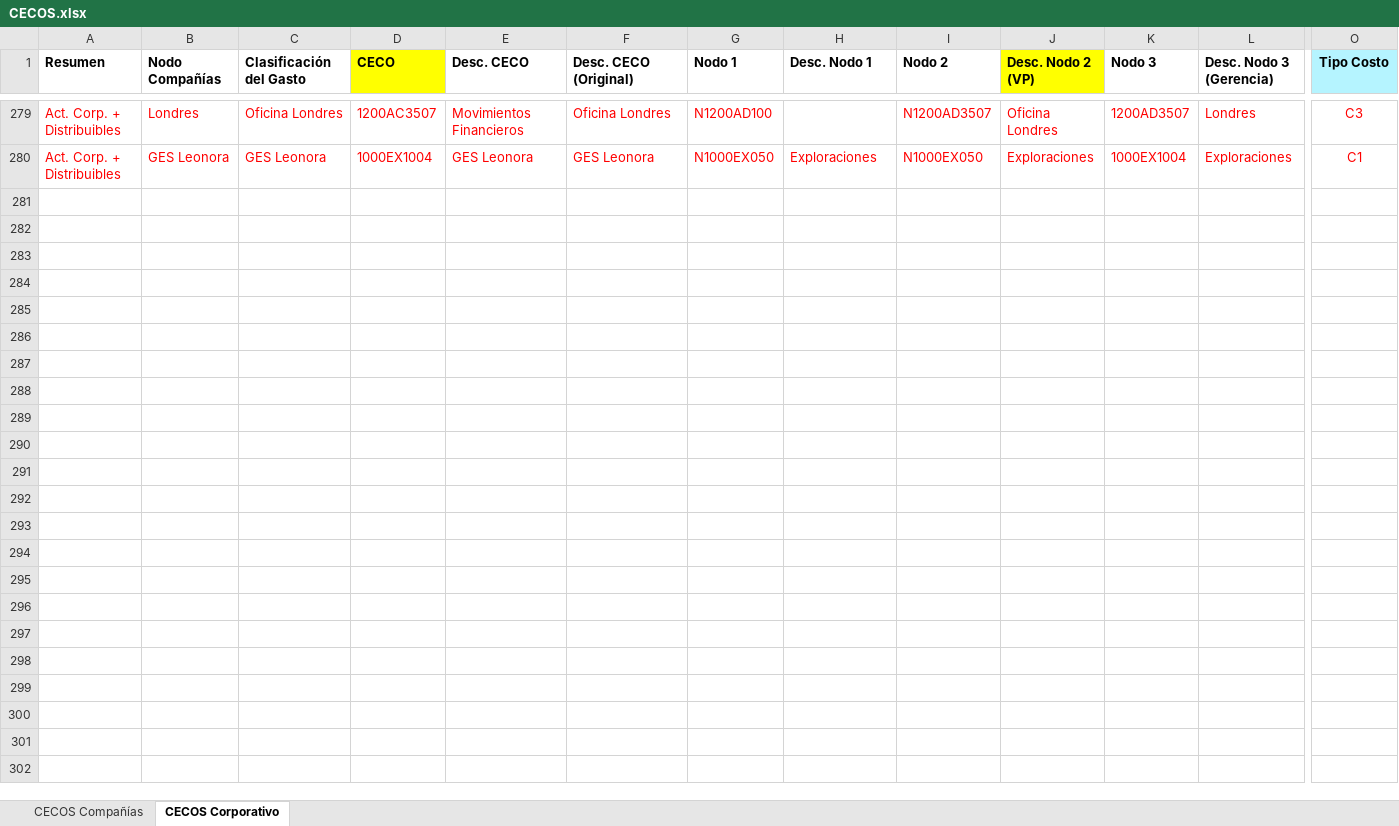
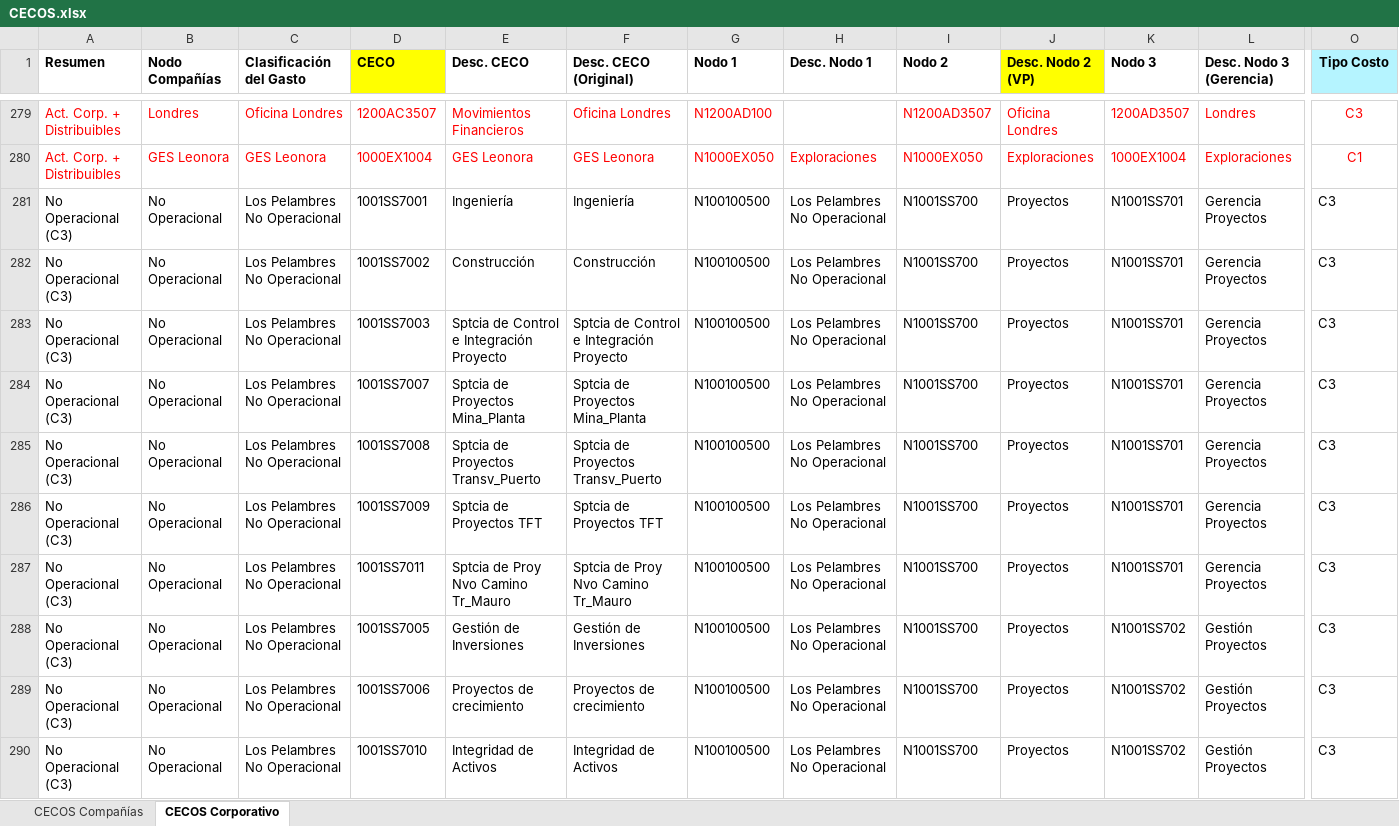
Before and after one commit to michelle-madrid/amsa-budget-corporativo, an Excel workbook: uploads/CECOS.xlsx, sheet CECOS Corporativo, drawn as a sheet; only a part is shown, gaps mark what is left out; values as stored, in another font and other column widths than the file's, no borders; conditional formats not drawn; rows hold the shown columns only; the diff covers the shown part only; the diff names each change by its address in the sheet, - before the commit and + after, or states it on an @@ line.

Commit message:
cambios cecos

```diff
--- a/uploads/CECOS.xlsx (sheet CECOS Corporativo)
+++ b/uploads/CECOS.xlsx (sheet CECOS Corporativo)
+row 281: No Operacional (C3) | No Operacional | Los Pelambres No Operacional | 1001SS7001 | Ingeniería | Ingeniería | N100100500 | Los Pelambres No Operacional | N1001SS700 | Proyectos | N1001SS701 | Gerencia Proyectos | C3
+row 282: No Operacional (C3) | No Operacional | Los Pelambres No Operacional | 1001SS7002 | Construcción | Construcción | N100100500 | Los Pelambres No Operacional | N1001SS700 | Proyectos | N1001SS701 | Gerencia Proyectos | C3
+row 283: No Operacional (C3) | No Operacional | Los Pelambres No Operacional | 1001SS7003 | Sptcia de Control e Integración Proyecto | Sptcia de Control e Integración Proyecto | N100100500 | Los Pelambres No Operacional | N1001SS700 | Proyectos | N1001SS701 | Gerencia Proyectos | C3
+row 284: No Operacional (C3) | No Operacional | Los Pelambres No Operacional | 1001SS7007 | Sptcia de Proyectos Mina_Planta | Sptcia de Proyectos Mina_Planta | N100100500 | Los Pelambres No Operacional | N1001SS700 | Proyectos | N1001SS701 | Gerencia Proyectos | C3
+row 285: No Operacional (C3) | No Operacional | Los Pelambres No Operacional | 1001SS7008 | Sptcia de Proyectos Transv_Puerto | Sptcia de Proyectos Transv_Puerto | N100100500 | Los Pelambres No Operacional | N1001SS700 | Proyectos | N1001SS701 | Gerencia Proyectos | C3
+row 286: No Operacional (C3) | No Operacional | Los Pelambres No Operacional | 1001SS7009 | Sptcia de Proyectos TFT | Sptcia de Proyectos TFT | N100100500 | Los Pelambres No Operacional | N1001SS700 | Proyectos | N1001SS701 | Gerencia Proyectos | C3
+row 287: No Operacional (C3) | No Operacional | Los Pelambres No Operacional | 1001SS7011 | Sptcia de Proy Nvo Camino Tr_Mauro | Sptcia de Proy Nvo Camino Tr_Mauro | N100100500 | Los Pelambres No Operacional | N1001SS700 | Proyectos | N1001SS701 | Gerencia Proyectos | C3
+row 288: No Operacional (C3) | No Operacional | Los Pelambres No Operacional | 1001SS7005 | Gestión de Inversiones | Gestión de Inversiones | N100100500 | Los Pelambres No Operacional | N1001SS700 | Proyectos | N1001SS702 | Gestión Proyectos | C3
+row 289: No Operacional (C3) | No Operacional | Los Pelambres No Operacional | 1001SS7006 | Proyectos de crecimiento | Proyectos de crecimiento | N100100500 | Los Pelambres No Operacional | N1001SS700 | Proyectos | N1001SS702 | Gestión Proyectos | C3
+row 290: No Operacional (C3) | No Operacional | Los Pelambres No Operacional | 1001SS7010 | Integridad de Activos | Integridad de Activos | N100100500 | Los Pelambres No Operacional | N1001SS700 | Proyectos | N1001SS702 | Gestión Proyectos | C3
```
Also changed, not shown: 95 added rows elsewhere in this sheet, sheet CECOS Compañías, 15 other files.
